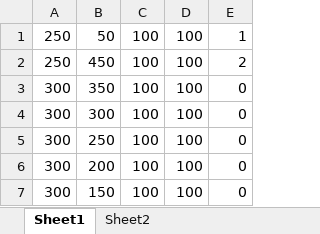
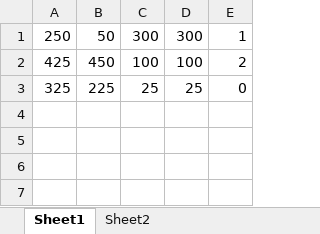
Before and after one commit to lacie-life/junbot_adaptive_planner, an Excel workbook: simulation/python/Book1.xlsx, sheet Sheet1, drawn as a sheet; values as stored, in another font and other column widths than the file's, no borders; removed rows and columns are numbered as before the commit, all else as after; the diff names each change by its address in the sheet, - before the commit and + after, or states it on an @@ line.

```diff
--- a/simulation/python/Book1.xlsx (sheet Sheet1)
+++ b/simulation/python/Book1.xlsx (sheet Sheet1)
-C1: 100
+C1: 300
-D1: 100
+D1: 300
-A2: 250
+A2: 425
-row 3: 300 | 350 | 100 | 100 | 0
-row 4: 300 | 300 | 100 | 100 | 0
-row 5: 300 | 250 | 100 | 100 | 0
-row 6: 300 | 200 | 100 | 100 | 0
-row 7: 300 | 150 | 100 | 100 | 0
+row 3: 325 | 225 | 25 | 25 | 0
```
Also changed, not shown: 18 other files.
